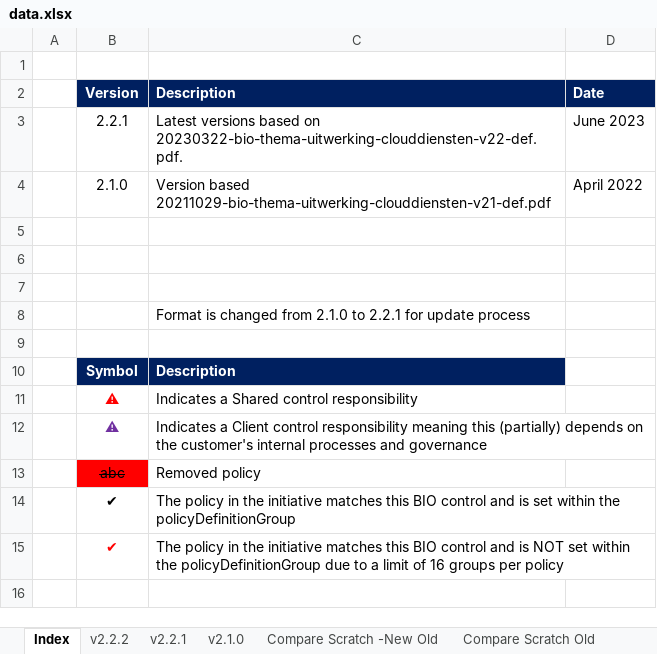
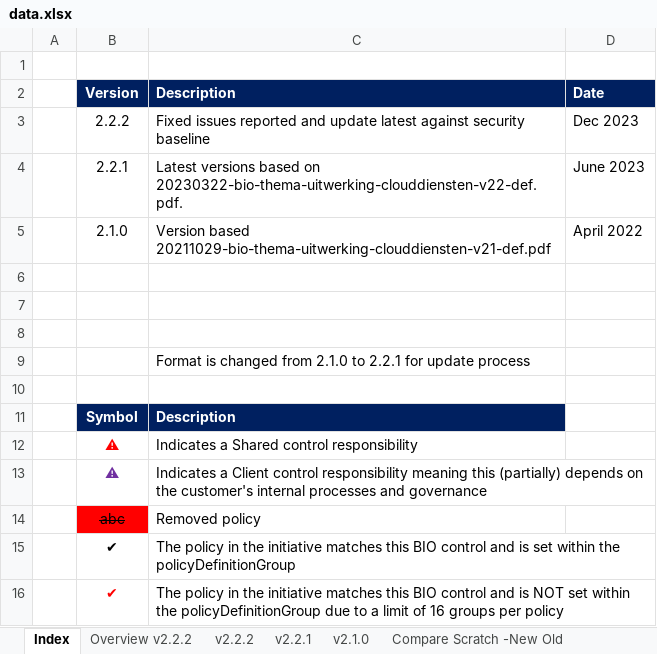
Before and after one commit to Azure/Bio-Compliancy, an Excel workbook: updates/results/data.xlsx, sheet Index, drawn as a sheet; values as stored, in another font and other column widths than the file's, no borders; conditional formats not drawn; the diff names each change by its address in the sheet, - before the commit and + after, or states it on an @@ line.

```diff
--- a/updates/results/data.xlsx (sheet Index)
+++ b/updates/results/data.xlsx (sheet Index)
+sheet tab: Overview v2.2.2
+row 3:  | 2.2.2 | Fixed issues reported and update latest against security baseline | Dec 2023
```
Also changed, not shown: 7 other files.
